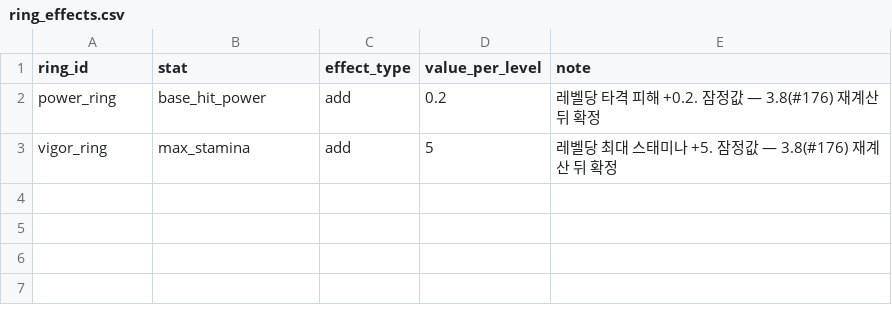
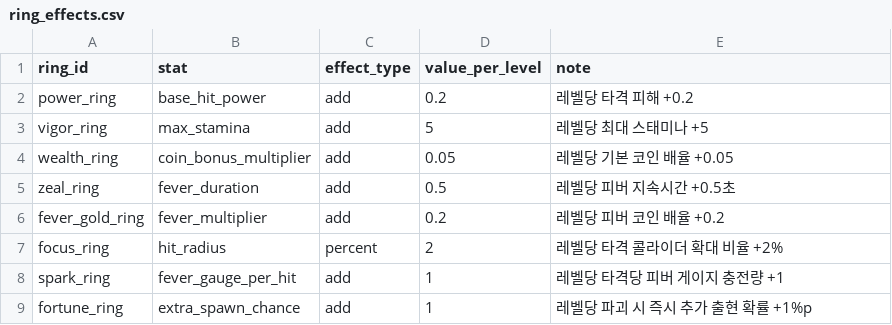
Before and after one commit to KDNA-Gwangju-1/NCAIClicker, a CSV file: Assets/GameData/Balance/ring_effects.csv, drawn as a sheet.

```diff
--- a/Assets/GameData/Balance/ring_effects.csv
+++ b/Assets/GameData/Balance/ring_effects.csv
@@ -1,3 +1,9 @@
 ring_id,stat,effect_type,value_per_level,note
-power_ring,base_hit_power,add,0.2,레벨당 타격 피해 +0.2. 잠정값 — 3.8(#176) 재계산 뒤 확정
-vigor_ring,max_stamina,add,5,레벨당 최대 스태미나 +5. 잠정값 — 3.8(#176) 재계산 뒤 확정
+power_ring,base_hit_power,add,0.2,레벨당 타격 피해 +0.2
+vigor_ring,max_stamina,add,5,레벨당 최대 스태미나 +5
+wealth_ring,coin_bonus_multiplier,add,0.05,레벨당 기본 코인 배율 +0.05
+zeal_ring,fever_duration,add,0.5,레벨당 피버 지속시간 +0.5초
+fever_gold_ring,fever_multiplier,add,0.2,레벨당 피버 코인 배율 +0.2
+focus_ring,hit_radius,percent,2,레벨당 타격 콜라이더 확대 비율 +2%
+spark_ring,fever_gauge_per_hit,add,1,레벨당 타격당 피버 게이지 충전량 +1
+fortune_ring,extra_spawn_chance,add,1,레벨당 파괴 시 즉시 추가 출현 확률 +1%p
```
Also changed, not shown: Assets/GameData/Balance/rings.csv, 28 other files.
